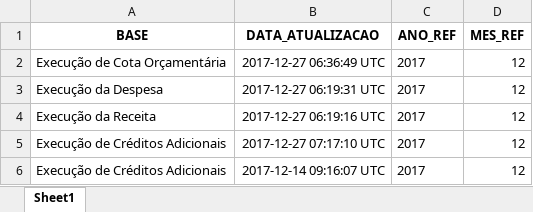
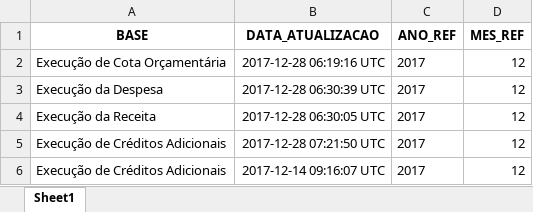
Before and after one commit to fjuniorr/encerramento_2017, an Excel workbook: reports/metadados.xlsx, sheet Sheet1, drawn as a sheet; values as stored, in another font and other column widths than the file's, no borders; the diff names each change by its address in the sheet, - before the commit and + after, or states it on an @@ line.

```diff
--- a/reports/metadados.xlsx (sheet Sheet1)
+++ b/reports/metadados.xlsx (sheet Sheet1)
-B2 (DATA_ATUALIZACAO): 2017-12-27 06:36:49 UTC
+B2 (DATA_ATUALIZACAO): 2017-12-28 06:19:16 UTC
-B3 (DATA_ATUALIZACAO): 2017-12-27 06:19:31 UTC
+B3 (DATA_ATUALIZACAO): 2017-12-28 06:30:39 UTC
-B4 (DATA_ATUALIZACAO): 2017-12-27 06:19:16 UTC
+B4 (DATA_ATUALIZACAO): 2017-12-28 06:30:05 UTC
-B5 (DATA_ATUALIZACAO): 2017-12-27 07:17:10 UTC
+B5 (DATA_ATUALIZACAO): 2017-12-28 07:21:50 UTC
```
Also changed, not shown: reports/repasse_fes.xlsx, reports/saldo_credito.xlsx, 4 other files.
